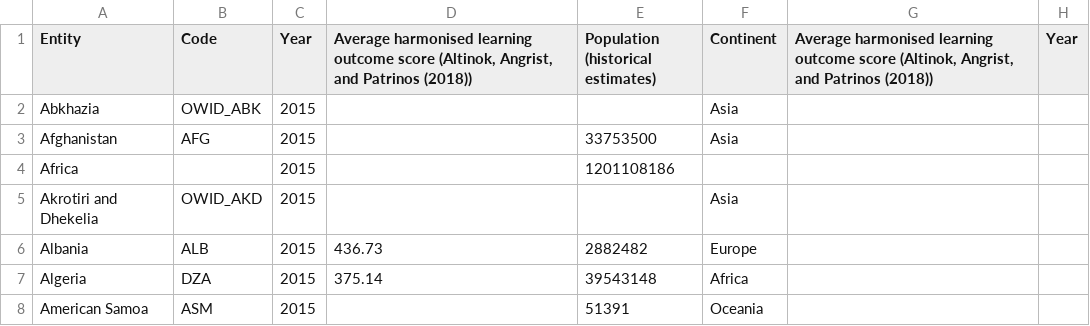
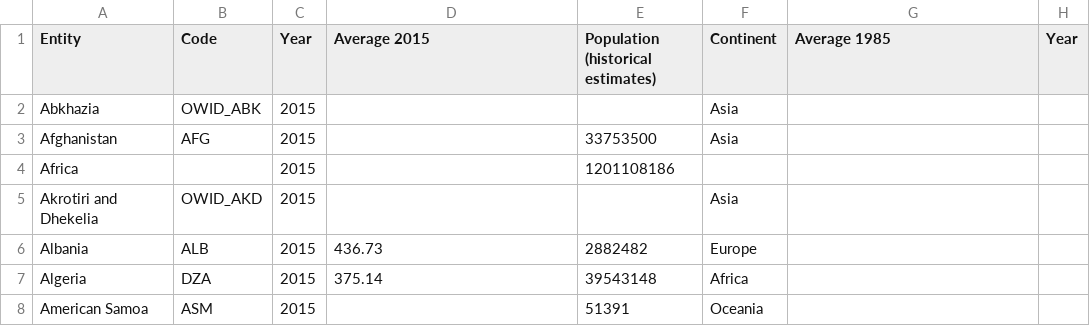
Before and after one commit to TinaYu123/3179, a CSV file: bubbleplot/learning-outcomes-1985-vs-2015.csv, drawn as a sheet; only a part is shown.

Commit message:
Update learning-outcomes-1985-vs-2015.csv

```diff
--- a/bubbleplot/learning-outcomes-1985-vs-2015.csv
+++ b/bubbleplot/learning-outcomes-1985-vs-2015.csv
@@ -1,2 +1,2 @@
-Entity,Code,Year,"Average harmonised learning outcome score (Altinok, Angrist, and Patrinos (2018)) ",Population (historical estimates),Continent,"Average harmonised learning outcome score (Altinok, Angrist, and Patrinos (2018)) ",Year
+Entity,Code,Year,Average 2015,Population (historical estimates),Continent,Average 1985,Year
 Abkhazia,OWID_ABK,2015,,,Asia,,
```
